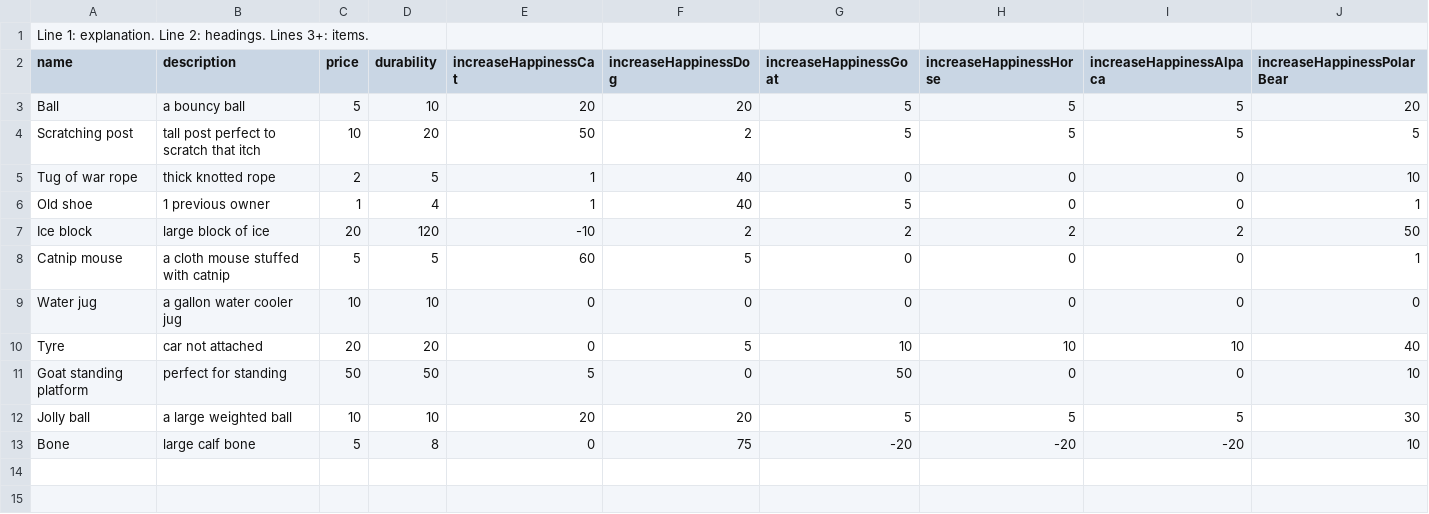
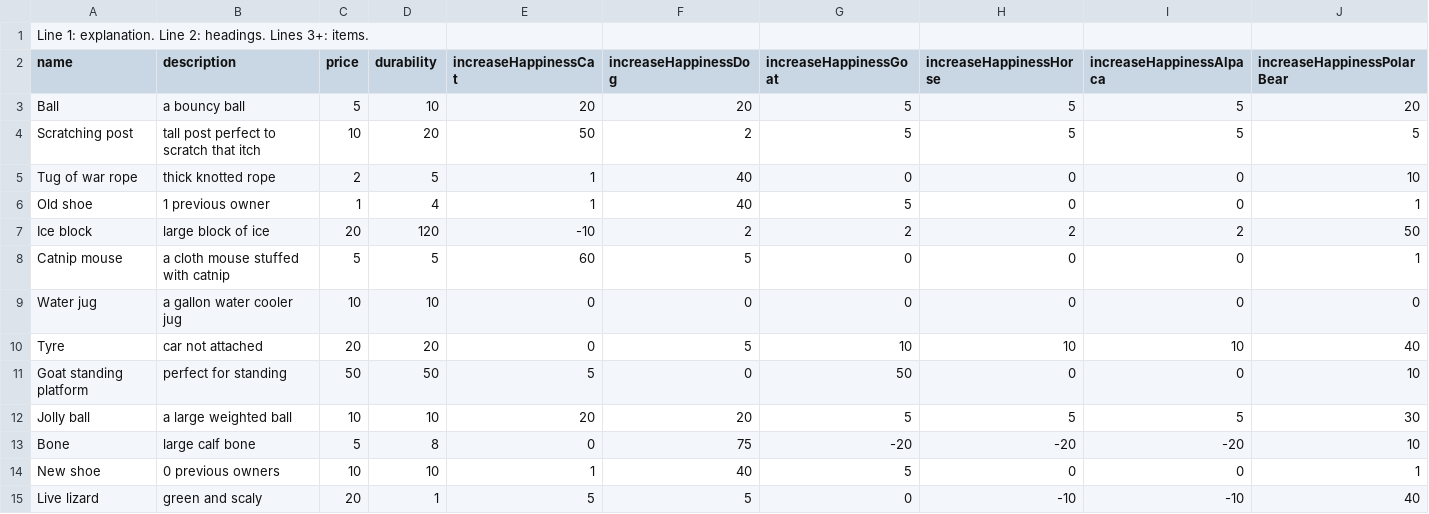
Before and after one commit to olliechick/VirtualPetsAssignment, a CSV file: config/toyData.csv, drawn as a sheet.

Commit message:
balancing number of toys and food

```diff
--- a/config/toyData.csv
+++ b/config/toyData.csv
@@ -13 +13,3 @@ Jolly ball,a large weighted ball,10,10,20,20,5,5,5,30
 Bone,large calf bone,5,8,0,75,-20,-20,-20,10
+New shoe,0 previous owners,10,10,1,40,5,0,0,1
+Live lizard,green and scaly,20,1,5,5,0,-10,-10,40
```
